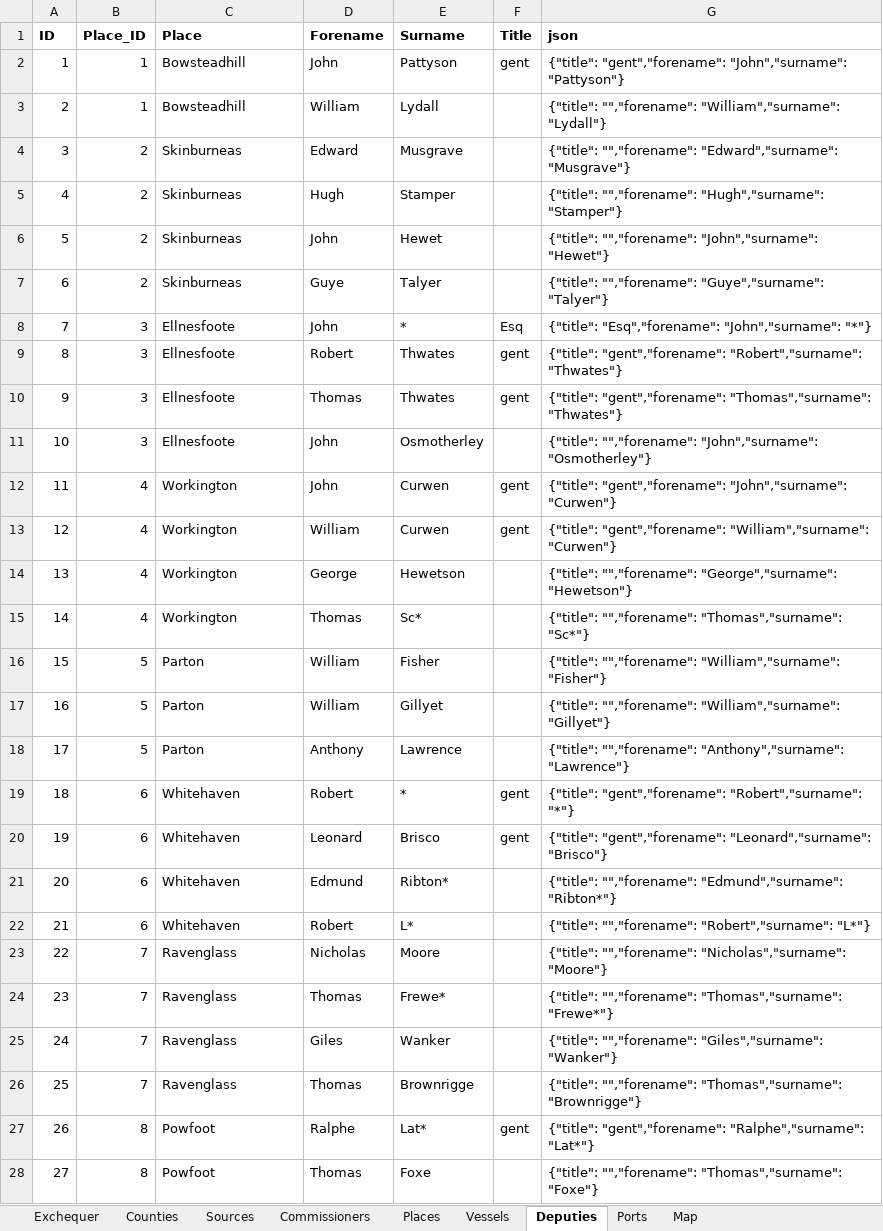
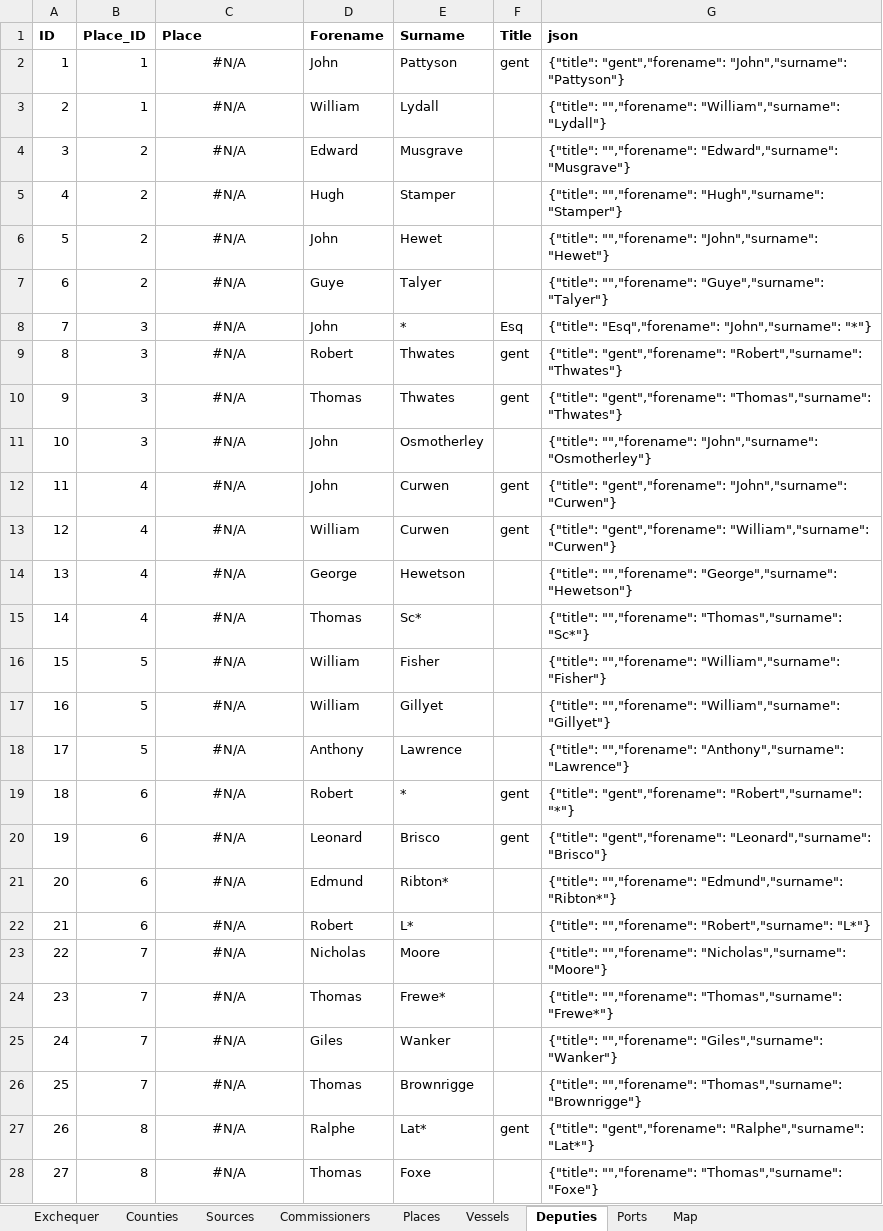
Before and after one commit to docuracy/Elizabethan_Coastal_Surveys_1565, an Excel workbook: docs/data/Survey Transcripts.xlsx, sheet Deputies, drawn as a sheet; only a part is shown; values as stored, in another font and other column widths than the file's, no borders; the diff covers the shown part only; the diff names each change by its address in the sheet, - before the commit and + after, or states it on an @@ line.

```diff
--- a/docs/data/Survey Transcripts.xlsx (sheet Deputies)
+++ b/docs/data/Survey Transcripts.xlsx (sheet Deputies)
-C2:C3 (Place): Bowsteadhill
+C2:C3 (Place): #N/A
-C2:C28 alignment: left
+C2:C28 alignment: center
-C4:C7 (Place): Skinburneas
+C4:C7 (Place): #N/A
-C8:C11 (Place): Ellnesfoote
+C8:C11 (Place): #N/A
-C12:C15 (Place): Workington
+C12:C15 (Place): #N/A
-C16:C18 (Place): Parton
+C16:C18 (Place): #N/A
-C19:C22 (Place): Whitehaven
+C19:C22 (Place): #N/A
-C23:C26 (Place): Ravenglass
+C23:C26 (Place): #N/A
-C27:C28 (Place): Powfoot
+C27:C28 (Place): #N/A
```
Also changed, not shown: 341 edited cells and cell formats elsewhere in this sheet, sheet Map, sheet Vessels, sheet Places, formulas that keep their value, 1 other file.
